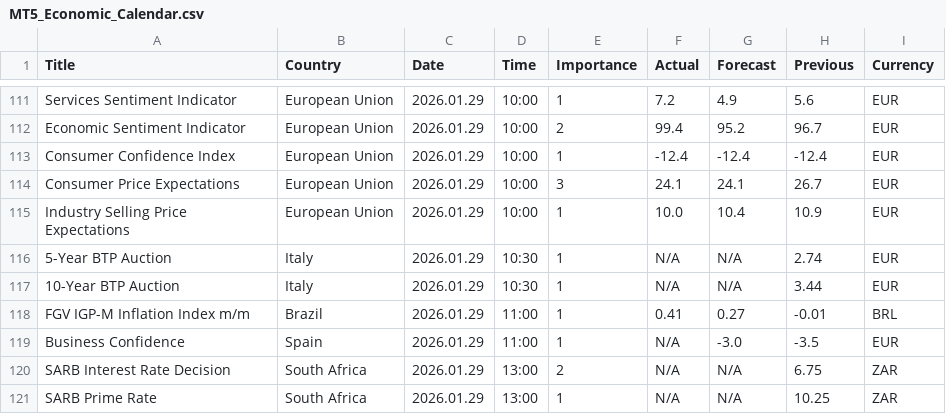
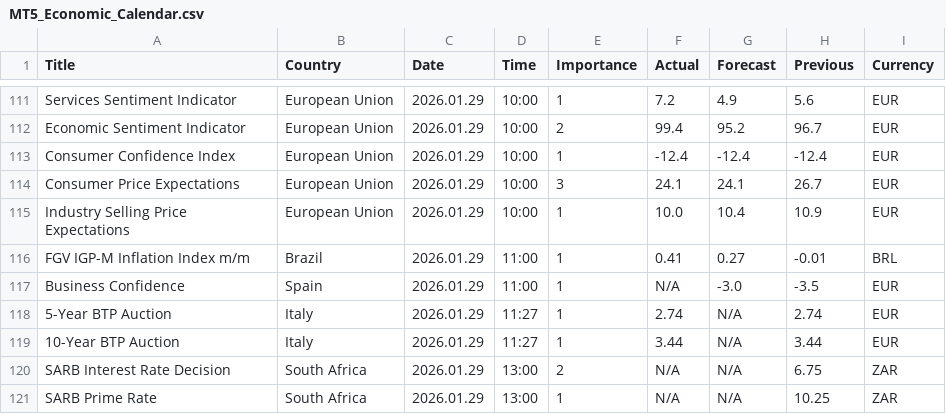
Before and after one commit to CryptoGamerDev/MT5_Economic_Calendar, a CSV file: MT5_Economic_Calendar.csv, drawn as a sheet; only a part is shown, gaps mark what is left out; removed rows and columns are numbered as before the commit, all else as after; the diff names each change by its address in the sheet, - before the commit and + after, or states it on an @@ line.

Commit message:
Auto update (GMT): 2026-01-29 12:55:35

```diff
--- a/MT5_Economic_Calendar.csv
+++ b/MT5_Economic_Calendar.csv
-row 116: 5-Year BTP Auction | Italy | 2026.01.29 | 10:30 | 1 | N/A | N/A | 2.74 | EUR
-row 117: 10-Year BTP Auction | Italy | 2026.01.29 | 10:30 | 1 | N/A | N/A | 3.44 | EUR
+row 118: 5-Year BTP Auction | Italy | 2026.01.29 | 11:27 | 1 | 2.74 | N/A | 2.74 | EUR
+row 119: 10-Year BTP Auction | Italy | 2026.01.29 | 11:27 | 1 | 3.44 | N/A | 3.44 | EUR
```
